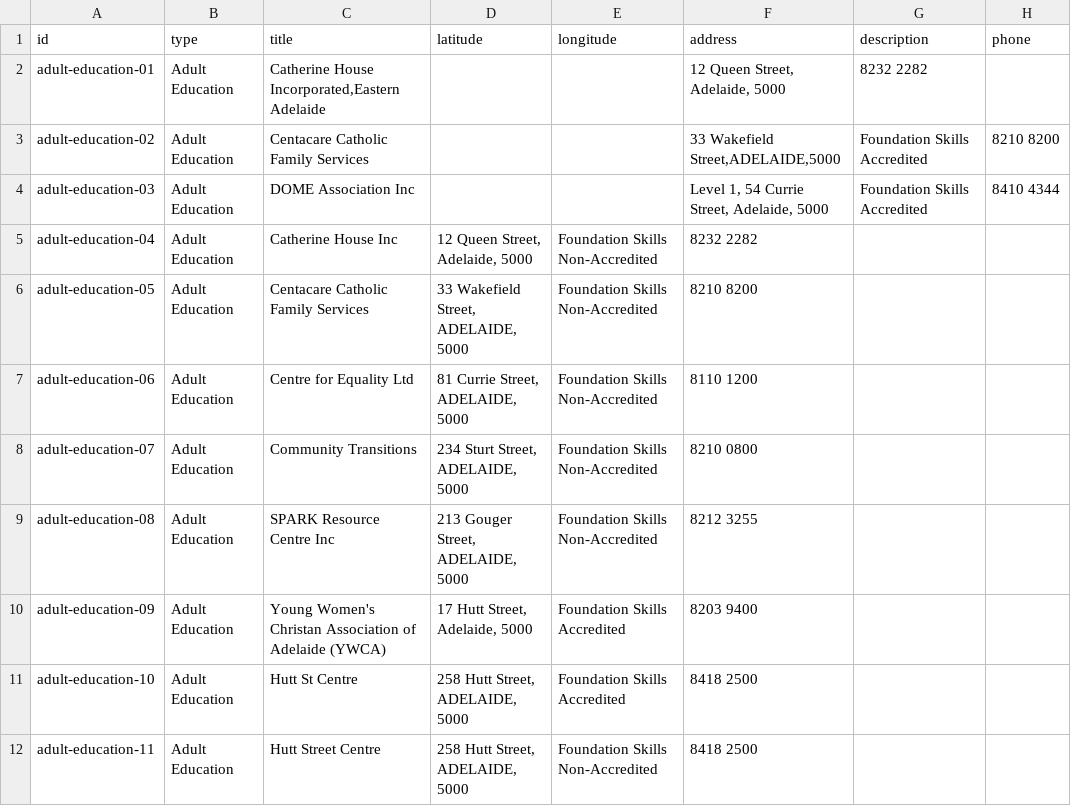
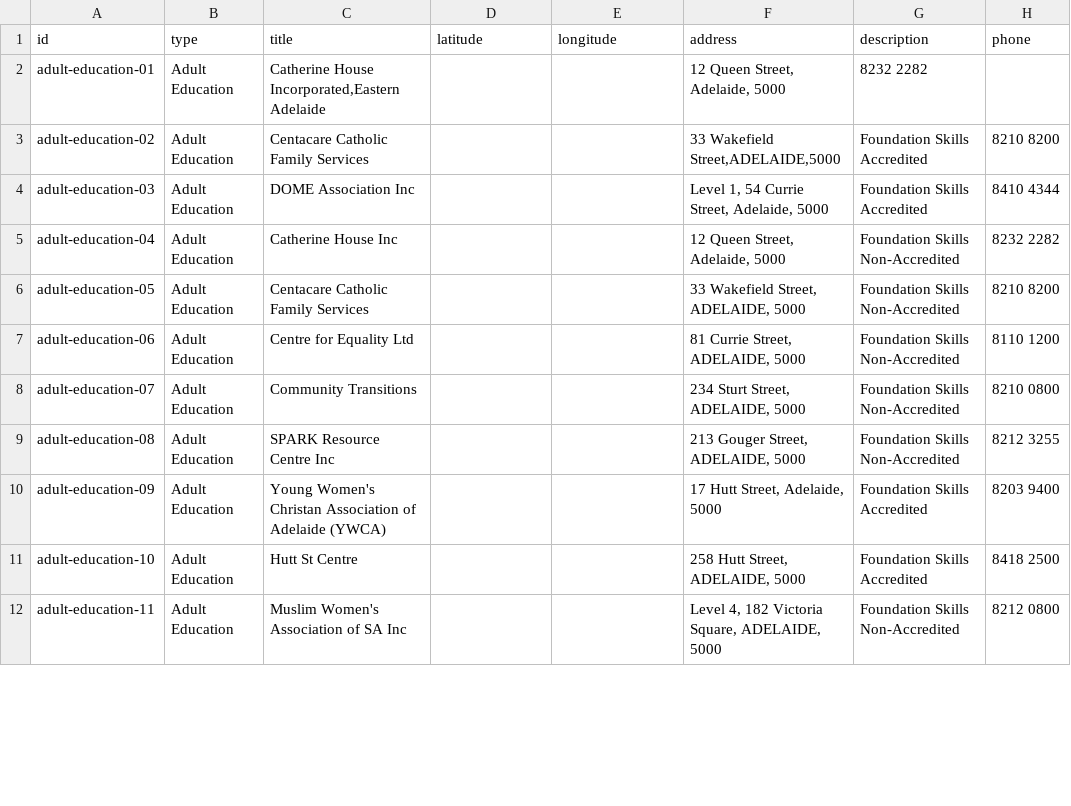
Before and after one commit to haydn/my-community, a CSV file: data/adult-education.csv, drawn as a sheet; only a part is shown; the diff covers the shown part only.

Commit message:
Added empty lat/long fields in adult education csv and removed a duplicate

```diff
--- a/data/adult-education.csv
+++ b/data/adult-education.csv
@@ -4,9 +4,9 @@
 "adult-education-03","Adult Education","DOME Association Inc",,,"Level 1, 54 Currie Street, Adelaide, 5000","Foundation Skills Accredited",8410 4344
-"adult-education-04","Adult Education","Catherine House Inc","12 Queen Street, Adelaide, 5000","Foundation Skills Non-Accredited",8232 2282
-"adult-education-05","Adult Education","Centacare Catholic Family Services","33 Wakefield Street, ADELAIDE, 5000","Foundation Skills Non-Accredited",8210 8200
-"adult-education-06","Adult Education","Centre for Equality Ltd","81 Currie Street, ADELAIDE, 5000","Foundation Skills Non-Accredited",8110 1200
-"adult-education-07","Adult Education","Community Transitions","234 Sturt Street, ADELAIDE, 5000","Foundation Skills Non-Accredited",8210 0800
-"adult-education-08","Adult Education","SPARK Resource Centre Inc","213 Gouger Street, ADELAIDE, 5000","Foundation Skills Non-Accredited",8212 3255
-"adult-education-09","Adult Education","Young Women's Christan Association of Adelaide (YWCA)","17 Hutt Street, Adelaide, 5000","Foundation Skills Accredited",8203 9400
-"adult-education-10","Adult Education","Hutt St Centre","258 Hutt Street, ADELAIDE, 5000","Foundation Skills Accredited",8418 2500
-"adult-education-11","Adult Education","Hutt Street Centre","258 Hutt Street, ADELAIDE, 5000","Foundation Skills Non-Accredited",8418 2500
+"adult-education-04","Adult Education","Catherine House Inc",,,"12 Queen Street, Adelaide, 5000","Foundation Skills Non-Accredited",8232 2282
+"adult-education-05","Adult Education","Centacare Catholic Family Services",,,"33 Wakefield Street, ADELAIDE, 5000","Foundation Skills Non-Accredited",8210 8200
+"adult-education-06","Adult Education","Centre for Equality Ltd",,,"81 Currie Street, ADELAIDE, 5000","Foundation Skills Non-Accredited",8110 1200
+"adult-education-07","Adult Education","Community Transitions",,,"234 Sturt Street, ADELAIDE, 5000","Foundation Skills Non-Accredited",8210 0800
+"adult-education-08","Adult Education","SPARK Resource Centre Inc",,,"213 Gouger Street, ADELAIDE, 5000","Foundation Skills Non-Accredited",8212 3255
+"adult-education-09","Adult Education","Young Women's Christan Association of Adelaide (YWCA)",,,"17 Hutt Street, Adelaide, 5000","Foundation Skills Accredited",8203 9400
+"adult-education-10","Adult Education","Hutt St Centre",,,"258 Hutt Street, ADELAIDE, 5000","Foundation Skills Accredited",8418 2500
+"adult-education-11","Adult Education","Muslim Women's Association of SA Inc",,,"Level 4, 182 Victoria Square, ADELAIDE, 5000","Foundation Skills Non-Accredited",8212 0800
```
Also changed, not shown: 2 removed rows and 6 edited cells elsewhere in this file.
